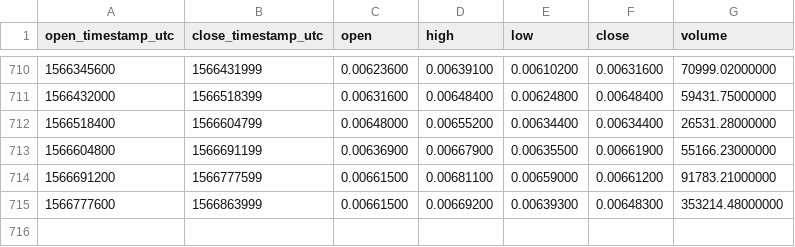
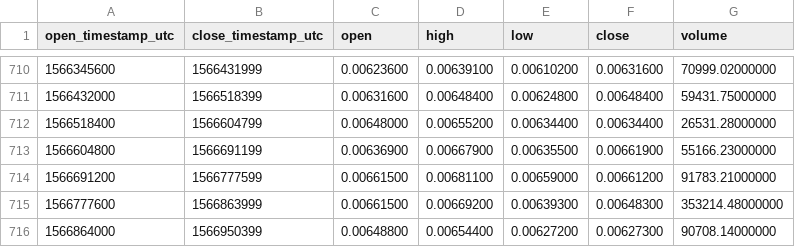
Before and after one commit to cryptobigbro/binance-OMGETH, a CSV file: binance-OMGETH-1d.csv, drawn as a sheet; only a part is shown, gaps mark what is left out.

Commit message:
Update OHLCV data.

```diff
--- a/binance-OMGETH-1d.csv
+++ b/binance-OMGETH-1d.csv
@@ -715 +715,2 @@ open_timestamp_utc,close_timestamp_utc,open,high,low,close,volume
 1566777600,1566863999,0.00661500,0.00669200,0.00639300,0.00648300,353214.48000000
+1566864000,1566950399,0.00648800,0.00654400,0.00627200,0.00627300,90708.14000000
```
Also changed, not shown: 1 other file.
